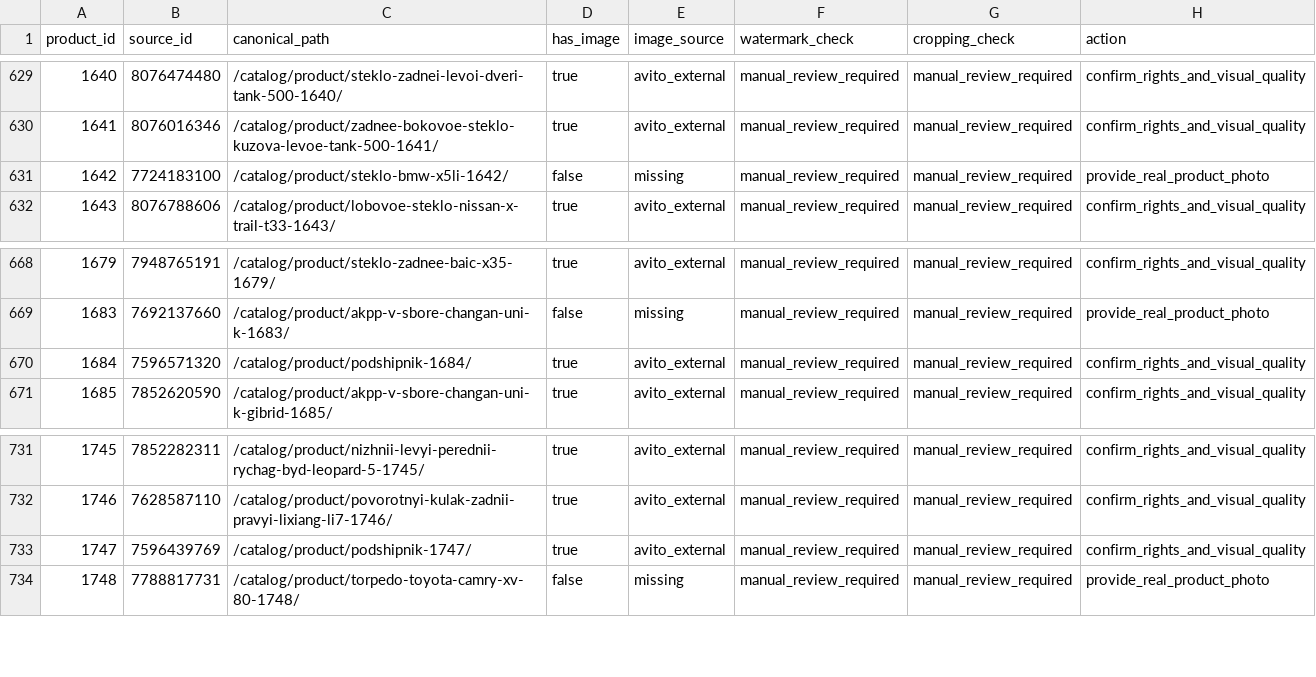
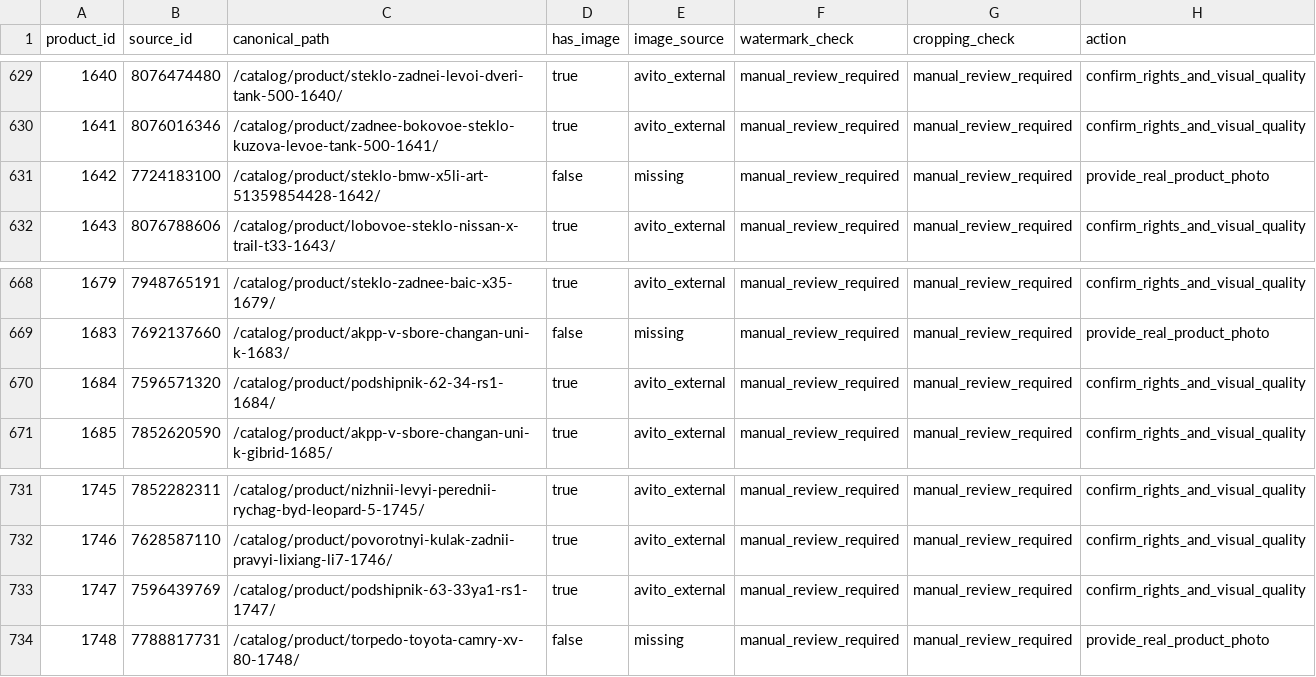
Before and after one commit to polygalovartur22-create/kitrade-preview, a CSV file: reports/seo/images-review.csv, drawn as a sheet; only a part is shown, gaps mark what is left out; the diff covers the shown part only.

```diff
--- a/reports/seo/images-review.csv
+++ b/reports/seo/images-review.csv
@@ -630,3 +630,3 @@
 "1641","8076016346","/catalog/product/zadnee-bokovoe-steklo-kuzova-levoe-tank-500-1641/","true","avito_external","manual_review_required","manual_review_required","confirm_rights_and_visual_quality"
-"1642","7724183100","/catalog/product/steklo-bmw-x5li-1642/","false","missing","manual_review_required","manual_review_required","provide_real_product_photo"
+"1642","7724183100","/catalog/product/steklo-bmw-x5li-art-51359854428-1642/","false","missing","manual_review_required","manual_review_required","provide_real_product_photo"
 "1643","8076788606","/catalog/product/lobovoe-steklo-nissan-x-trail-t33-1643/","true","avito_external","manual_review_required","manual_review_required","confirm_rights_and_visual_quality"
@@ -669,3 +669,3 @@
 "1683","7692137660","/catalog/product/akpp-v-sbore-changan-uni-k-1683/","false","missing","manual_review_required","manual_review_required","provide_real_product_photo"
-"1684","7596571320","/catalog/product/podshipnik-1684/","true","avito_external","manual_review_required","manual_review_required","confirm_rights_and_visual_quality"
+"1684","7596571320","/catalog/product/podshipnik-62-34-rs1-1684/","true","avito_external","manual_review_required","manual_review_required","confirm_rights_and_visual_quality"
 "1685","7852620590","/catalog/product/akpp-v-sbore-changan-uni-k-gibrid-1685/","true","avito_external","manual_review_required","manual_review_required","confirm_rights_and_visual_quality"
@@ -732,3 +732,3 @@
 "1746","7628587110","/catalog/product/povorotnyi-kulak-zadnii-pravyi-lixiang-li7-1746/","true","avito_external","manual_review_required","manual_review_required","confirm_rights_and_visual_quality"
-"1747","7596439769","/catalog/product/podshipnik-1747/","true","avito_external","manual_review_required","manual_review_required","confirm_rights_and_visual_quality"
+"1747","7596439769","/catalog/product/podshipnik-63-33ya1-rs1-1747/","true","avito_external","manual_review_required","manual_review_required","confirm_rights_and_visual_quality"
 "1748","7788817731","/catalog/product/torpedo-toyota-camry-xv-80-1748/","false","missing","manual_review_required","manual_review_required","provide_real_product_photo"
```
Also changed, not shown: 12 edited cells elsewhere in this file, reports/seo/needs-review.csv, 22 other files.
